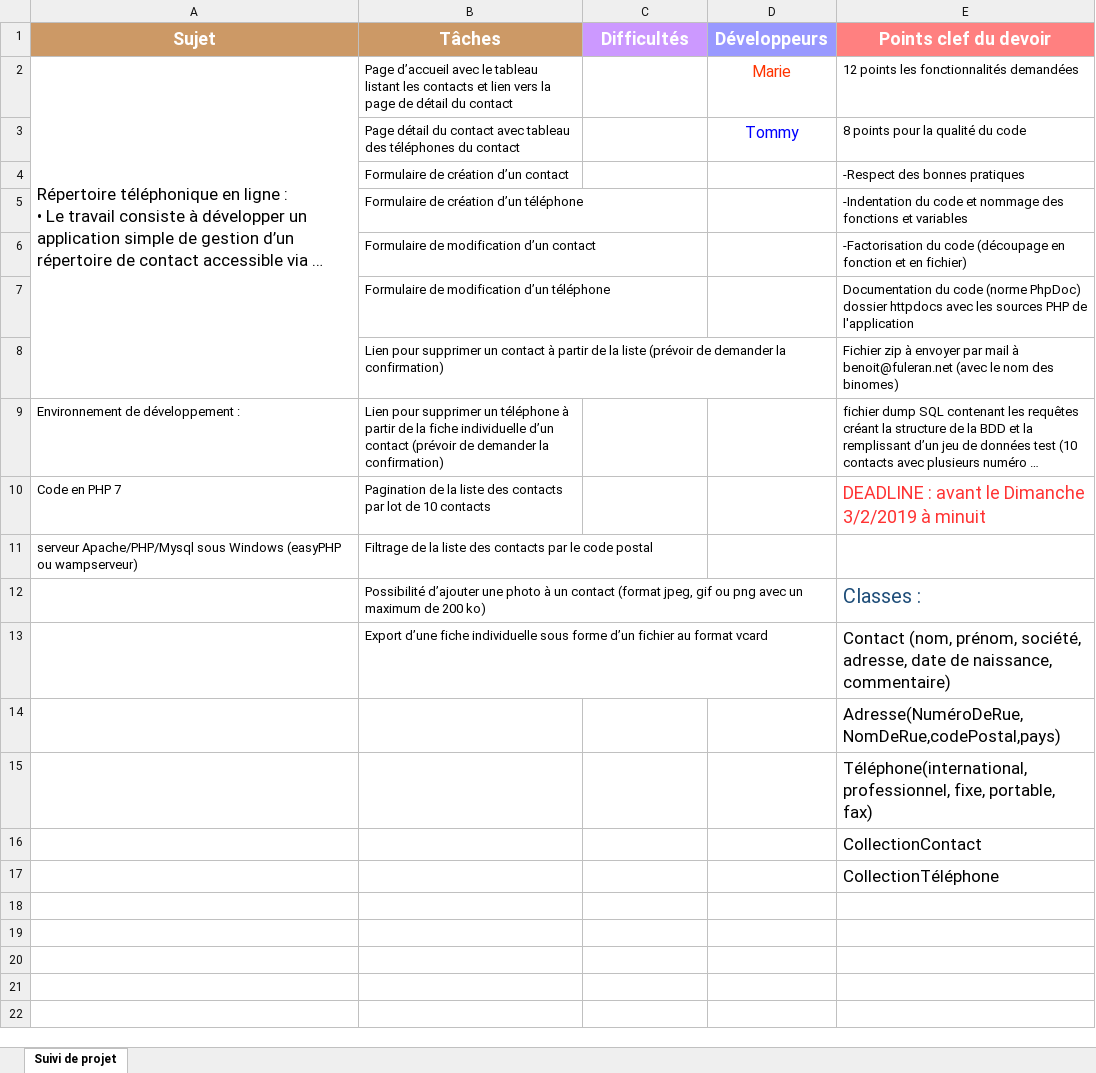
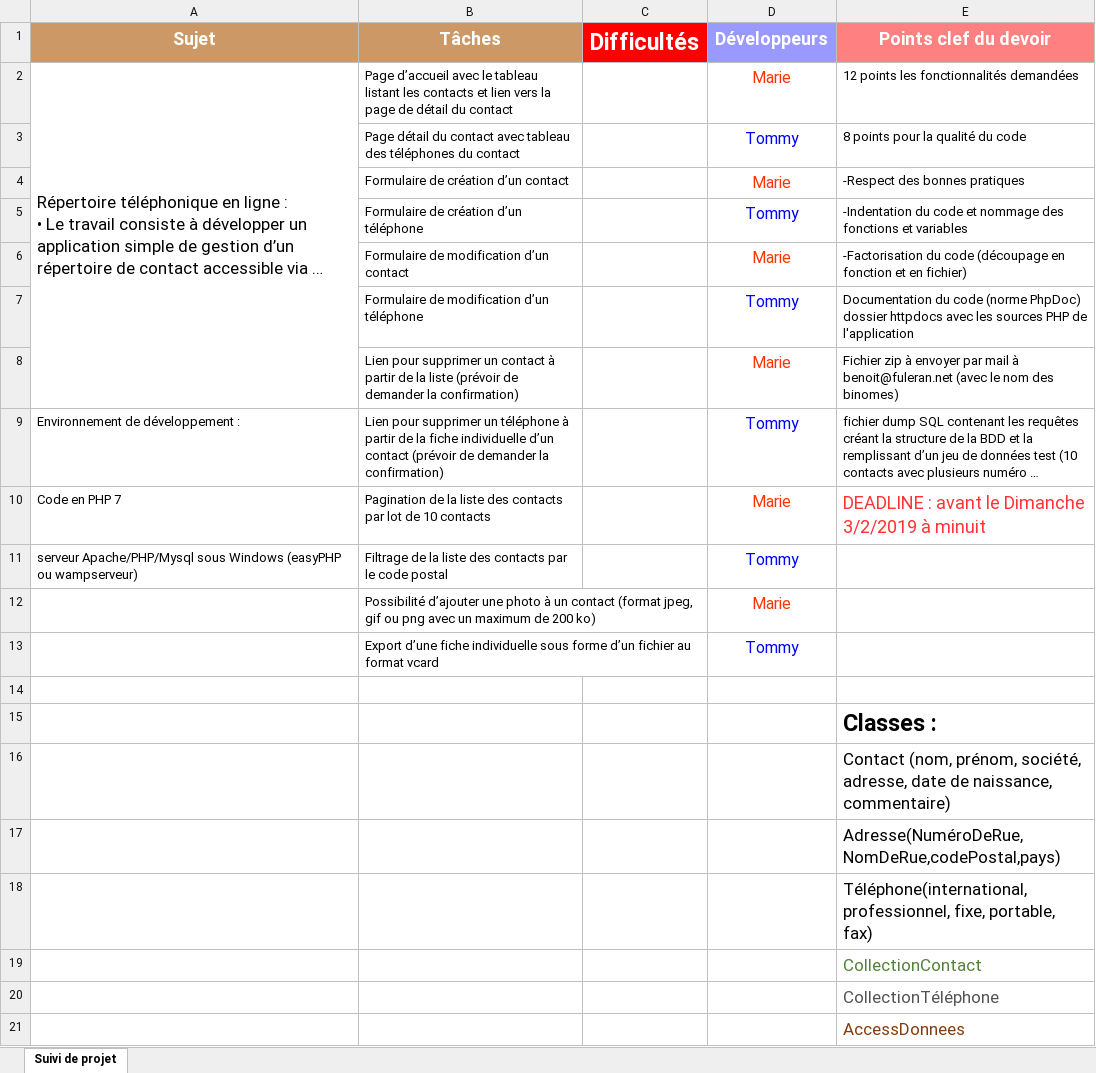
Before and after one commit to handler47/Annuaire-PHP, an Excel workbook: EtapesDuDevoir.xlsx, sheet Suivi de projet, drawn as a sheet; long unchanged cells end in …; values as stored, in another font and other column widths than the file's, no borders; charts and pictures not drawn; removed rows and columns are numbered as before the commit, all else as after; the diff names each change by its address in the sheet, - before the commit and + after, or states it on an @@ line.

Commit message:
Répartition des tâches OK

```diff
--- a/EtapesDuDevoir.xlsx (sheet Suivi de projet)
+++ b/EtapesDuDevoir.xlsx (sheet Suivi de projet)
-C1 fill: #CC99FF
+C1 fill: #FF0000, text size: larger
-D4 (Développeurs): (empty)
+D4 (Développeurs): Marie
-D5 (Développeurs): (empty)
+D5 (Développeurs): Tommy
-D6 (Développeurs): (empty)
+D6 (Développeurs): Marie
-D7 (Développeurs): (empty)
+D7 (Développeurs): Tommy
-D8 (Développeurs): (empty)
+D8 (Développeurs): Marie
-D9 (Développeurs): (empty)
+D9 (Développeurs): Tommy
-D10 (Développeurs): (empty)
+D10 (Développeurs): Marie
-D11 (Développeurs): (empty)
+D11 (Développeurs): Tommy
-row 12:  | Possibilité d’ajouter une photo à un contact (format jpeg, gif ou png avec un maximum de 200 ko) |  |  | Classes :
+row 12:  | Possibilité d’ajouter une photo à un contact (format jpeg, gif ou png avec un maximum de 200 ko) |  | Marie
+row 13:  | Export d’une fiche individuelle sous forme d’un fichier au format vcard |  | Tommy
-row 14:  | Export d’une fiche individuelle sous forme d’un fichier au format vcard |  |  | Contact (nom, prénom, société, adresse, date de naissance, commentaire)
+row 14: (empty)
+row 15:  |  |  |  | Classes :
+row 16:  |  |  |  | Contact (nom, prénom, société, adresse, date de naissance, commentaire)
-E19 text colour: black
+E19 text colour: #548235
-E20 text colour: black
+E20 text colour: #535353
+row 21:  |  |  |  | AccessDonnees
```
